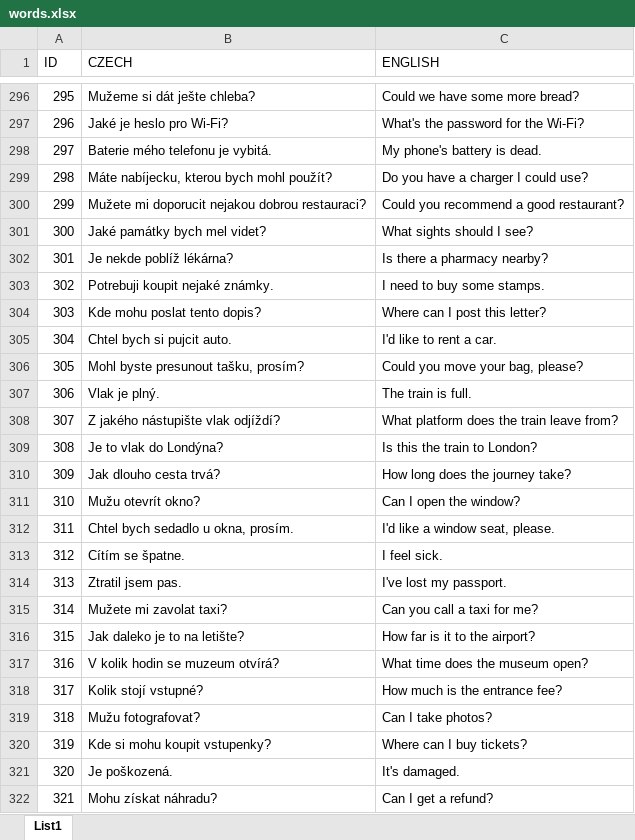
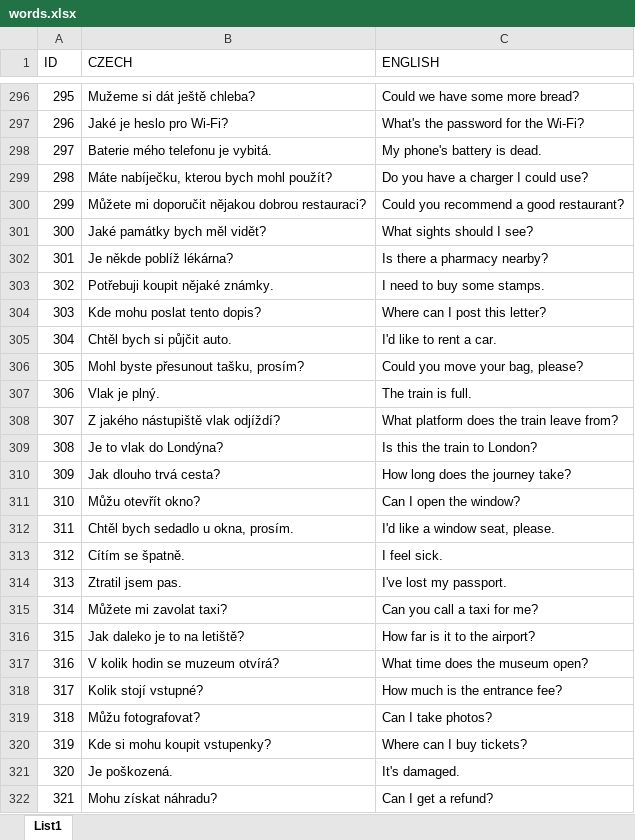
Before and after one commit to ThomasTopi/English_Cards, an Excel workbook: database/words.xlsx, sheet List1, drawn as a sheet; only a part is shown, gaps mark what is left out; values as stored, in another font and other column widths than the file's, no borders; the diff covers the shown part only; the diff names each change by its address in the sheet, - before the commit and + after, or states it on an @@ line.

```diff
--- a/database/words.xlsx (sheet List1)
+++ b/database/words.xlsx (sheet List1)
-B296 (CZECH): Mužeme si dát ješte chleba?
+B296 (CZECH): Mužeme si dát ještě chleba?
-B299 (CZECH): Máte nabíjecku, kterou bych mohl použít?
+B299 (CZECH): Máte nabíječku, kterou bych mohl použít?
-B300 (CZECH): Mužete mi doporucit nejakou dobrou restauraci?
+B300 (CZECH): Můžete mi doporučit nějakou dobrou restauraci?
-B301 (CZECH): Jaké památky bych mel videt?
+B301 (CZECH): Jaké památky bych měl vidět?
-B302 (CZECH): Je nekde poblíž lékárna?
+B302 (CZECH): Je někde poblíž lékárna?
-B303 (CZECH): Potrebuji koupit nejaké známky.
+B303 (CZECH): Potřebuji koupit nějaké známky.
-B305 (CZECH): Chtel bych si pujcit auto.
+B305 (CZECH): Chtěl bych si půjčit auto.
-B306 (CZECH): Mohl byste presunout tašku, prosím?
+B306 (CZECH): Mohl byste přesunout tašku, prosím?
-B308 (CZECH): Z jakého nástupište vlak odjíždí?
+B308 (CZECH): Z jakého nástupiště vlak odjíždí?
-B310 (CZECH): Jak dlouho cesta trvá?
+B310 (CZECH): Jak dlouho trvá cesta?
-B311 (CZECH): Mužu otevrít okno?
+B311 (CZECH): Můžu otevřít okno?
-B312 (CZECH): Chtel bych sedadlo u okna, prosím.
+B312 (CZECH): Chtěl bych sedadlo u okna, prosím.
-B313 (CZECH): Cítím se špatne.
+B313 (CZECH): Cítím se špatně.
-B315 (CZECH): Mužete mi zavolat taxi?
+B315 (CZECH): Můžete mi zavolat taxi?
-B316 (CZECH): Jak daleko je to na letište?
+B316 (CZECH): Jak daleko je to na letiště?
-B319 (CZECH): Mužu fotografovat?
+B319 (CZECH): Můžu fotografovat?
```
Also changed, not shown: 67 edited cells elsewhere in this sheet.
